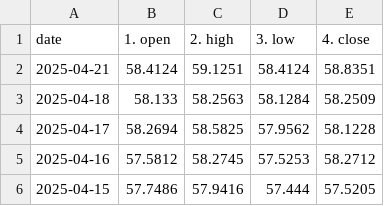
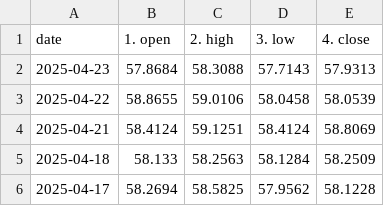
Before and after one commit to Anwaribra/Real-time-Forex-Data-Pipeline, a CSV file: data/historical_EUR_EGP.csv, drawn as a sheet; only a part is shown; the shorter side is filled out with more unchanged rows.

```diff
--- a/data/historical_EUR_EGP.csv
+++ b/data/historical_EUR_EGP.csv
@@ -1,3 +1,5 @@
 date,1. open,2. high,3. low,4. close
-2025-04-21,58.4124,59.1251,58.4124,58.8351
+2025-04-23,57.8684,58.3088,57.7143,57.9313
+2025-04-22,58.8655,59.0106,58.0458,58.0539
+2025-04-21,58.4124,59.1251,58.4124,58.8069
 2025-04-18,58.133,58.2563,58.1284,58.2509
```
Also changed, not shown: data/historical_EUR_USD.csv, data/historical_USD_EGP.csv, 1 other file.
